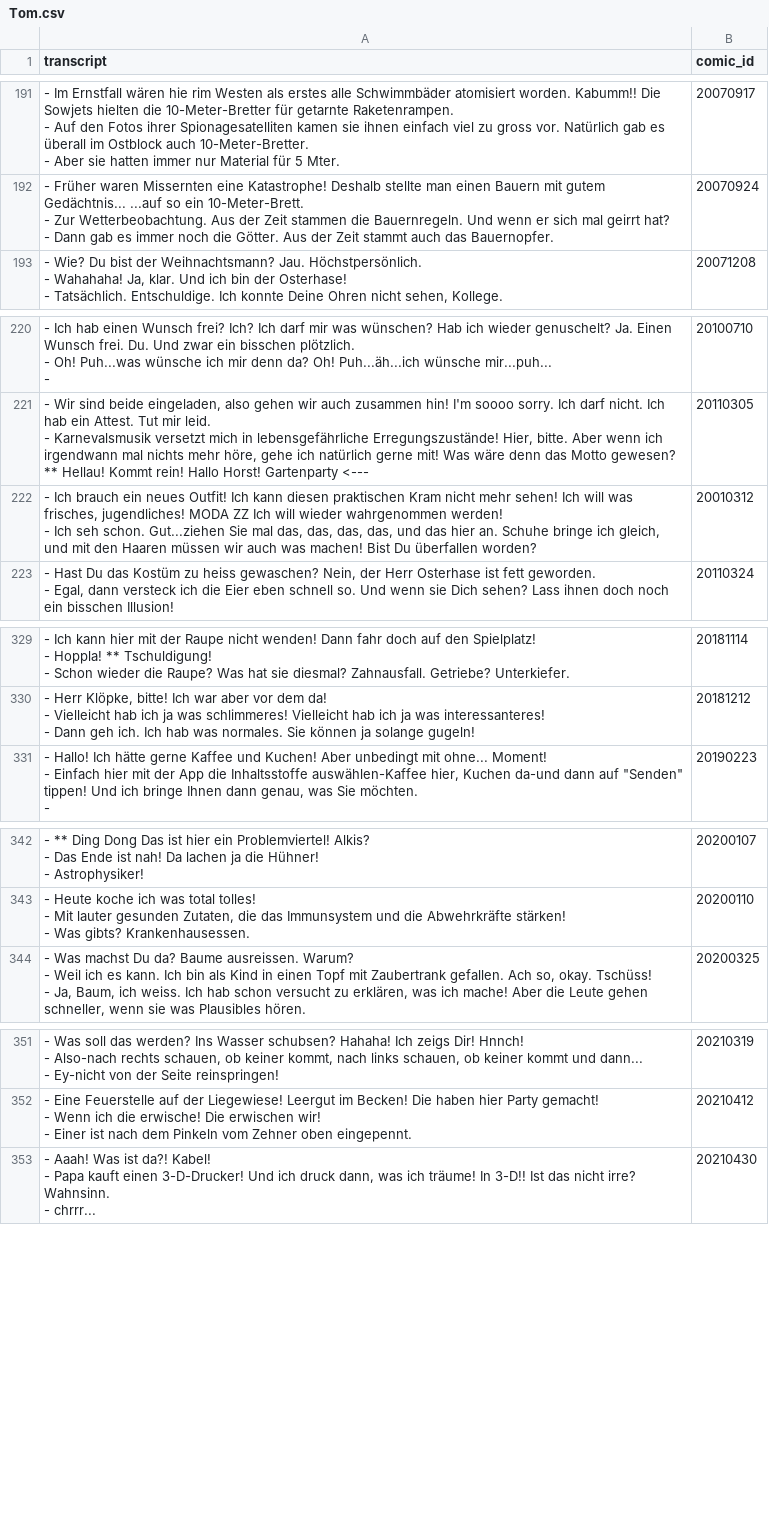
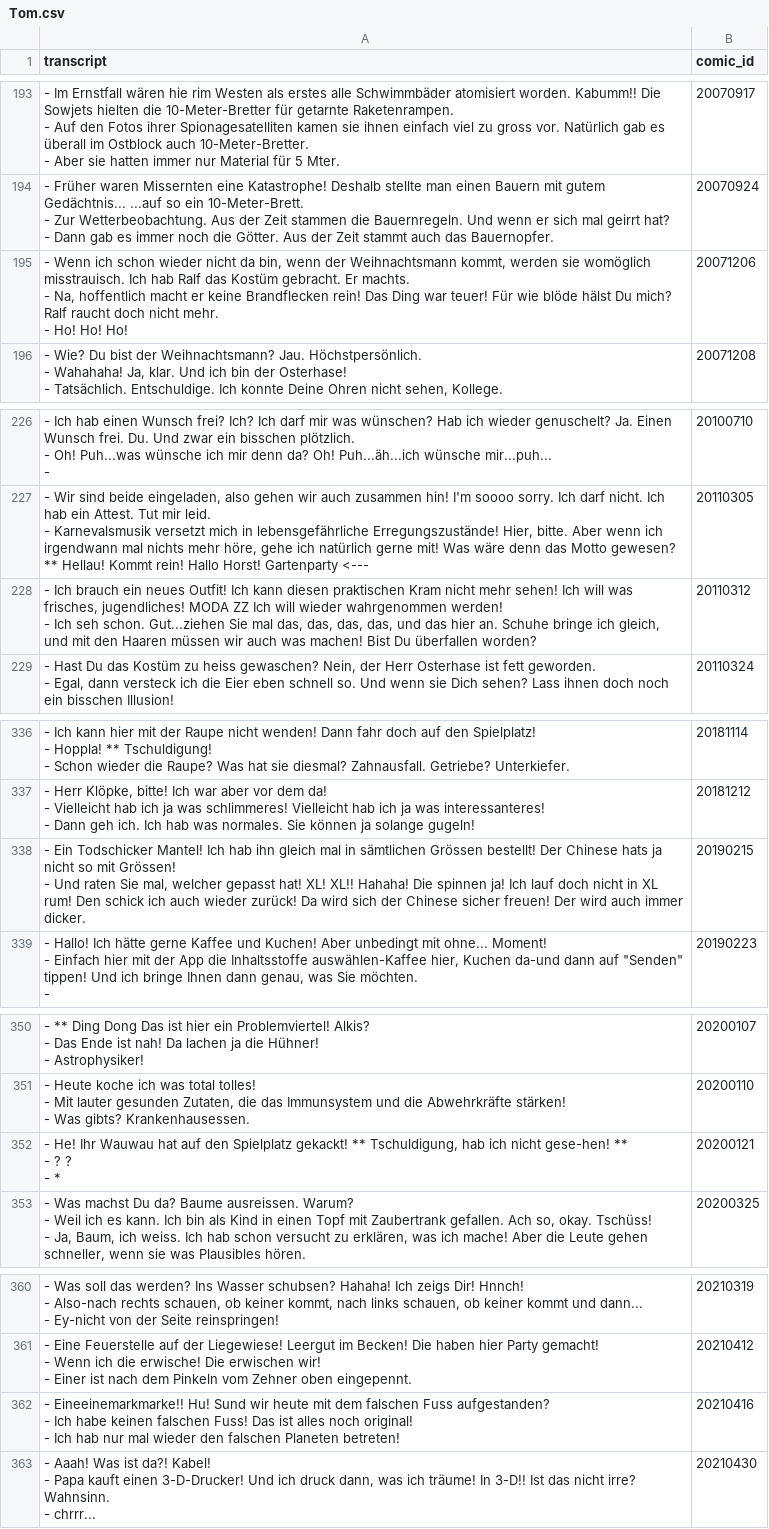
Before and after one commit to Dobby233Liu/garfield.csv, a CSV file: Tom.csv, drawn as a sheet; only a part is shown, gaps mark what is left out; the diff covers the shown part only.

```diff
--- a/Tom.csv
+++ b/Tom.csv
@@ -606,2 +612,5 @@ transcript,comic_id
 - Dann gab es immer noch die Götter. Aus der Zeit stammt auch das Bauernopfer.",20070924
+"- Wenn ich schon wieder nicht da bin, wenn der Weihnachtsmann kommt, werden sie womöglich misstrauisch. Ich hab Ralf das Kostüm gebracht. Er machts.
+- Na, hoffentlich macht er keine Brandflecken rein! Das Ding war teuer! Für wie blöde hälst Du mich? Ralf raucht doch nicht mehr.
+- Ho! Ho! Ho!",20071206
 "- Wie? Du bist der Weihnachtsmann? Jau. Höchstpersönlich.
@@ -690,4 +710,4 @@ transcript,comic_id
 - Karnevalsmusik versetzt mich in lebensgefährliche Erregungszustände! Hier, bitte. Aber wenn ich irgendwann mal nichts mehr höre, gehe ich natürlich gerne mit! Was wäre denn das Motto gewesen? ** Hellau! Kommt rein! Hallo Horst! Gartenparty <---",20110305
-"- Ich brauch ein neues Outfit! Ich kann diesen praktischen Kram nicht mehr sehen! Ich will was frisches, jugendliches! MODA ZZ Ich will wieder wahrgenommen werden!
-- Ich seh schon. Gut...ziehen Sie mal das, das, das, das, und das hier an. Schuhe bringe ich gleich, und mit den Haaren müssen wir auch was machen! Bist Du überfallen worden?",20010312
+"- Ich brauch ein neues Outfit! Ich kann diesen praktischen Kram nicht mehr sehen! Ich will was frisches, jugendliches! MODA ZZ Ich will wieder wahrgenommen werden!
+- Ich seh schon. Gut...ziehen Sie mal das, das, das, das, und das hier an. Schuhe bringe ich gleich, und mit den Haaren müssen wir auch was machen! Bist Du überfallen worden?",20110312
 "- Hast Du das Kostüm zu heiss gewaschen? Nein, der Herr Osterhase ist fett geworden.
@@ -1010,2 +1033,4 @@ transcript,comic_id
 - Dann geh ich. Ich hab was normales. Sie können ja solange gugeln!",20181212
+"- Ein Todschicker Mantel! Ich hab ihn gleich mal in sämtlichen Grössen bestellt! Der Chinese hats ja nicht so mit Grössen!
+- Und raten Sie mal, welcher gepasst hat! XL! XL!! Hahaha! Die spinnen ja! Ich lauf doch nicht in XL rum! Den schick ich auch wieder zurück! Da wird sich der Chinese sicher freuen! Der wird auch immer dicker.",20190215
 "- Hallo! Ich hätte gerne Kaffee und Kuchen! Aber unbedingt mit ohne... Moment!
@@ -1047,2 +1072,5 @@ transcript,comic_id
 - Was gibts? Krankenhausessen.",20200110
+"- He! Ihr Wauwau hat auf den Spielplatz gekackt! ** Tschuldigung, hab ich nicht gese-hen! **
+- ? ?
+- *",20200121
 "- Was machst Du da? Baume ausreissen. Warum?
@@ -1074,2 +1102,5 @@ transcript,comic_id
 - Einer ist nach dem Pinkeln vom Zehner oben eingepennt.",20210412
+"- Eineeinemarkmarke!! Hu! Sund wir heute mit dem falschen Fuss aufgestanden?
+- Ich habe keinen falschen Fuss! Das ist alles noch original!
+- Ich hab nur mal wieder den falschen Planeten betreten!",20210416
 "- Aaah! Was ist da?! Kabel!
```
Also changed, not shown: 7 added rows, 1 removed row and 2 edited cells elsewhere in this file, 14 other files.
